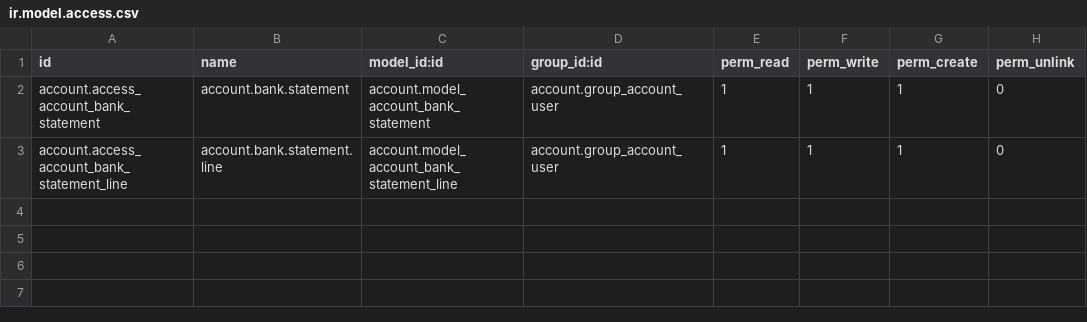
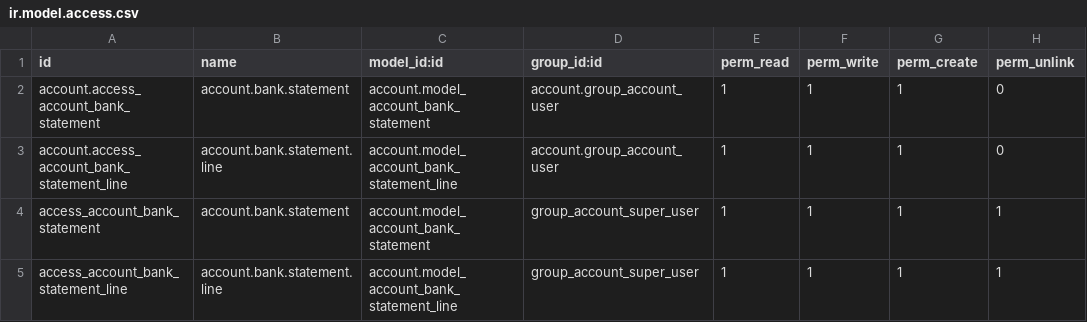
Before and after one commit to elabore-coop/account_tools, a CSV file: account_usability_misc/security/ir.model.access.csv, drawn as a sheet.

Commit message:
[IMP]account_usability_misc and account_usability_point_of_sale: create a technical group with deleting rights on account bank statement and account ban statement line and remove same rights in pos groups

```diff
--- a/account_usability_misc/security/ir.model.access.csv
+++ b/account_usability_misc/security/ir.model.access.csv
@@ -3 +3,3 @@ account.access_account_bank_statement,account.bank.statement,account.model_accou
 account.access_account_bank_statement_line,account.bank.statement.line,account.model_account_bank_statement_line,account.group_account_user,1,1,1,0
+access_account_bank_statement,account.bank.statement,account.model_account_bank_statement,group_account_super_user,1,1,1,1
+access_account_bank_statement_line,account.bank.statement.line,account.model_account_bank_statement_line,group_account_super_user,1,1,1,1
```
Also changed, not shown: 5 other files.
